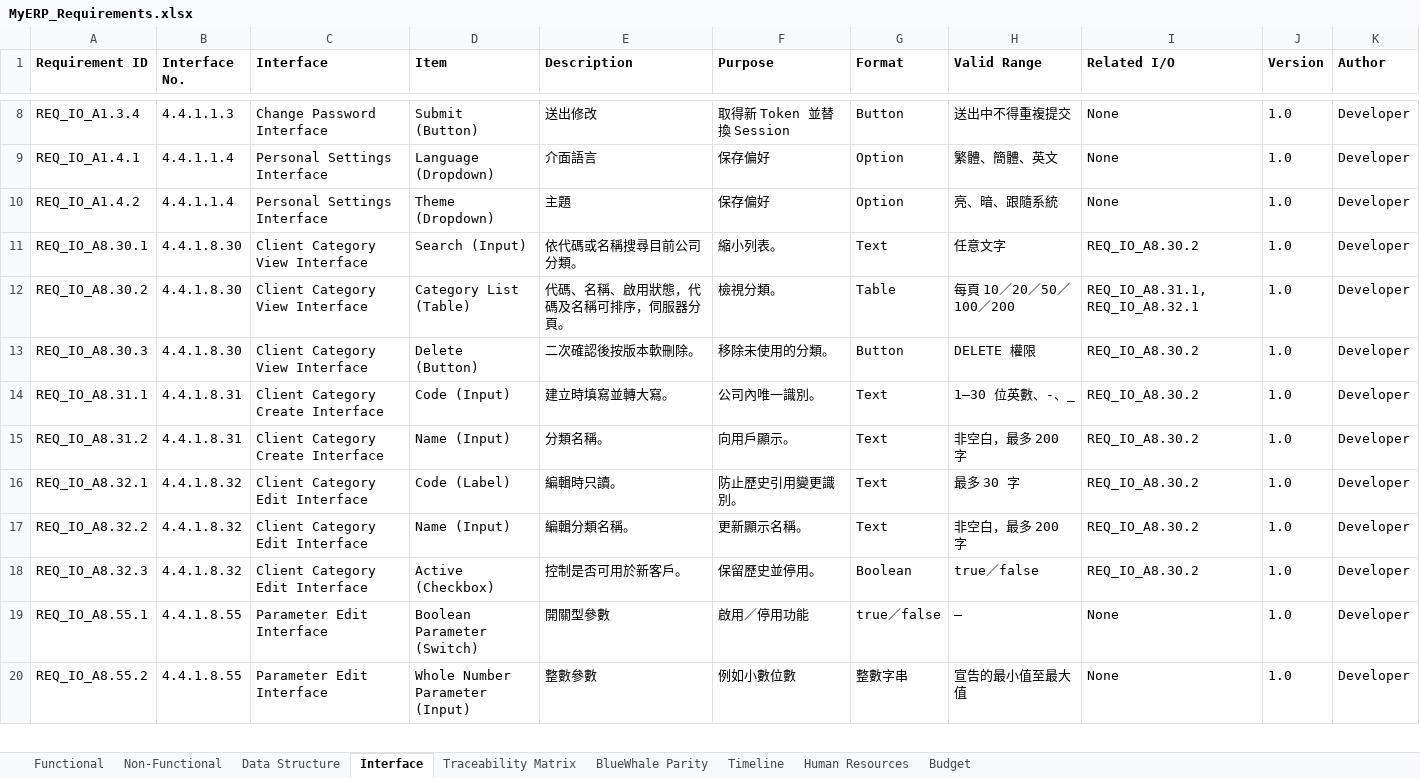
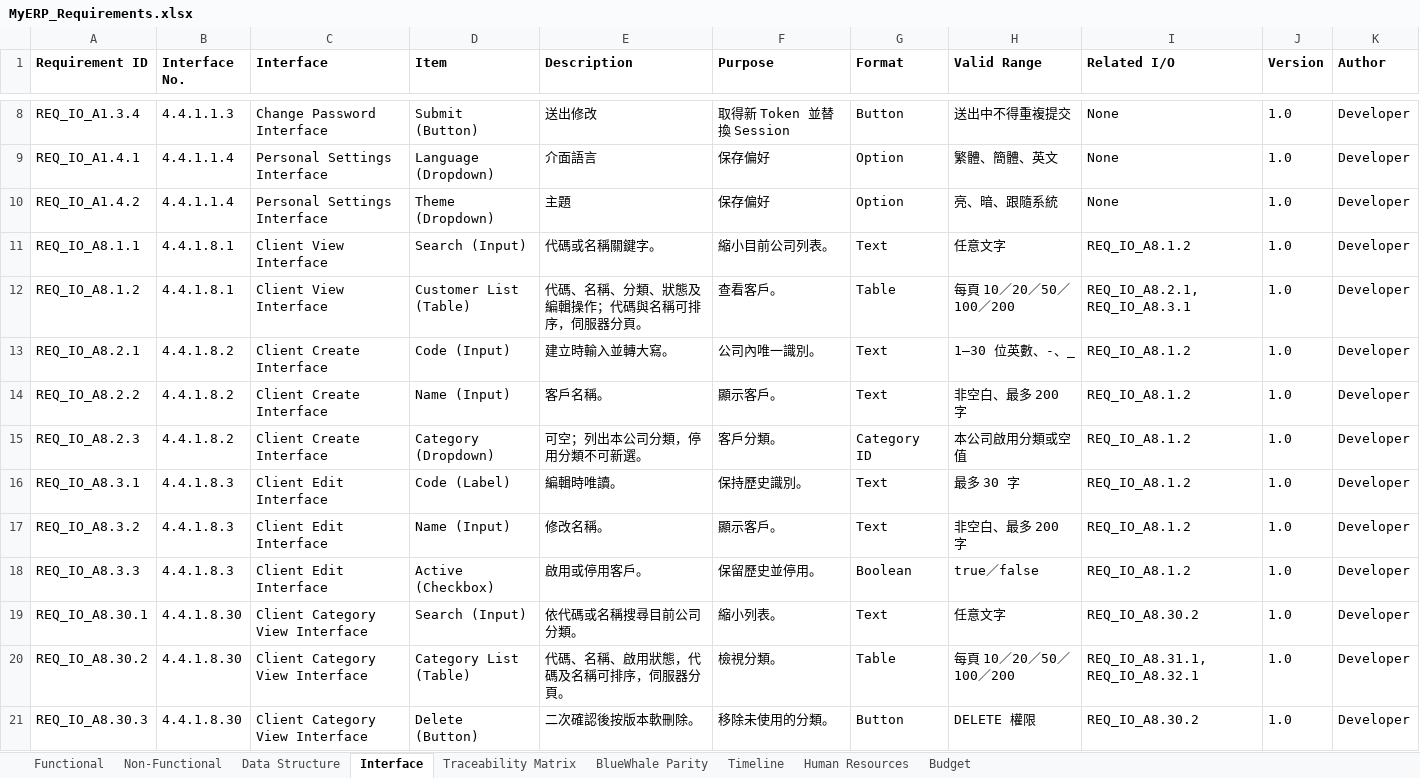
Before and after one commit to snowwhite10/MyERP, an Excel workbook: docs/99-output/MyERP_Requirements.xlsx, sheet Interface, drawn as a sheet; only a part is shown, gaps mark what is left out; the shorter side is filled out with more unchanged rows; values as stored, in another font and other column widths than the file's, no borders; the diff names each change by its address in the sheet, - before the commit and + after, or states it on an @@ line.

```diff
--- a/docs/99-output/MyERP_Requirements.xlsx (sheet Interface)
+++ b/docs/99-output/MyERP_Requirements.xlsx (sheet Interface)
+row 11: REQ_IO_A8.1.1 | 4.4.1.8.1 | Client View Interface | Search (Input) | 代碼或名稱關鍵字。 | 縮小目前公司列表。 | Text | 任意文字 | REQ_IO_A8.1.2 | 1.0 | Developer
+row 12: REQ_IO_A8.1.2 | 4.4.1.8.1 | Client View Interface | Customer List (Table) | 代碼、名稱、分類、狀態及編輯操作；代碼與名稱可排序，伺服器分頁。 | 查看客戶。 | Table | 每頁 10／20／50／100／200 | REQ_IO_A8.2.1, REQ_IO_A8.3.1 | 1.0 | Developer
+row 13: REQ_IO_A8.2.1 | 4.4.1.8.2 | Client Create Interface | Code (Input) | 建立時輸入並轉大寫。 | 公司內唯一識別。 | Text | 1–30 位英數、-、_ | REQ_IO_A8.1.2 | 1.0 | Developer
+row 14: REQ_IO_A8.2.2 | 4.4.1.8.2 | Client Create Interface | Name (Input) | 客戶名稱。 | 顯示客戶。 | Text | 非空白、最多 200 字 | REQ_IO_A8.1.2 | 1.0 | Developer
+row 15: REQ_IO_A8.2.3 | 4.4.1.8.2 | Client Create Interface | Category (Dropdown) | 可空；列出本公司分類，停用分類不可新選。 | 客戶分類。 | Category ID | 本公司啟用分類或空值 | REQ_IO_A8.1.2 | 1.0 | Developer
+row 16: REQ_IO_A8.3.1 | 4.4.1.8.3 | Client Edit Interface | Code (Label) | 編輯時唯讀。 | 保持歷史識別。 | Text | 最多 30 字 | REQ_IO_A8.1.2 | 1.0 | Developer
+row 17: REQ_IO_A8.3.2 | 4.4.1.8.3 | Client Edit Interface | Name (Input) | 修改名稱。 | 顯示客戶。 | Text | 非空白、最多 200 字 | REQ_IO_A8.1.2 | 1.0 | Developer
+row 18: REQ_IO_A8.3.3 | 4.4.1.8.3 | Client Edit Interface | Active (Checkbox) | 啟用或停用客戶。 | 保留歷史並停用。 | Boolean | true／false | REQ_IO_A8.1.2 | 1.0 | Developer
```
Also changed, not shown: sheet Functional, sheet Traceability Matrix, sheet Data Structure, sheet BlueWhale Parity, 41 other files.
